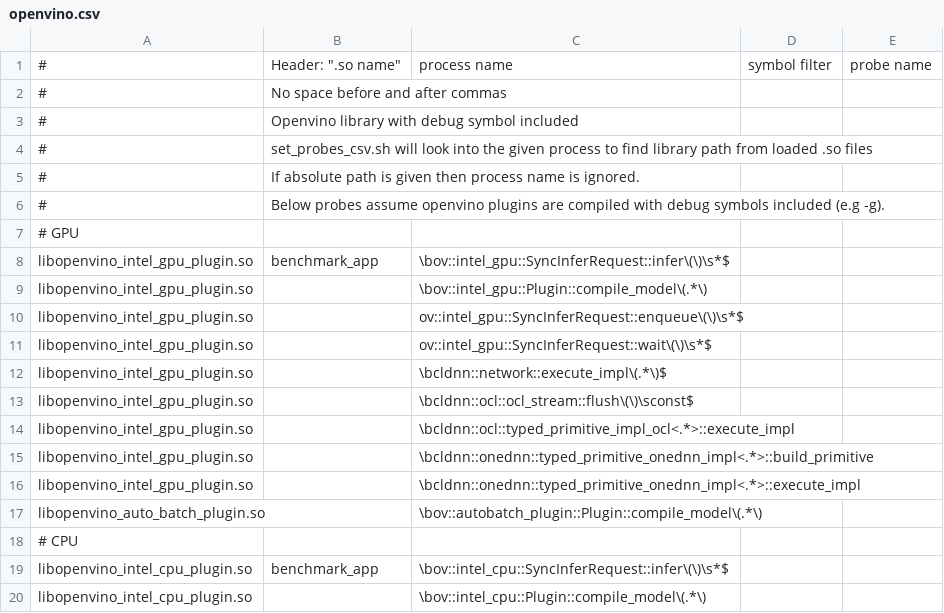
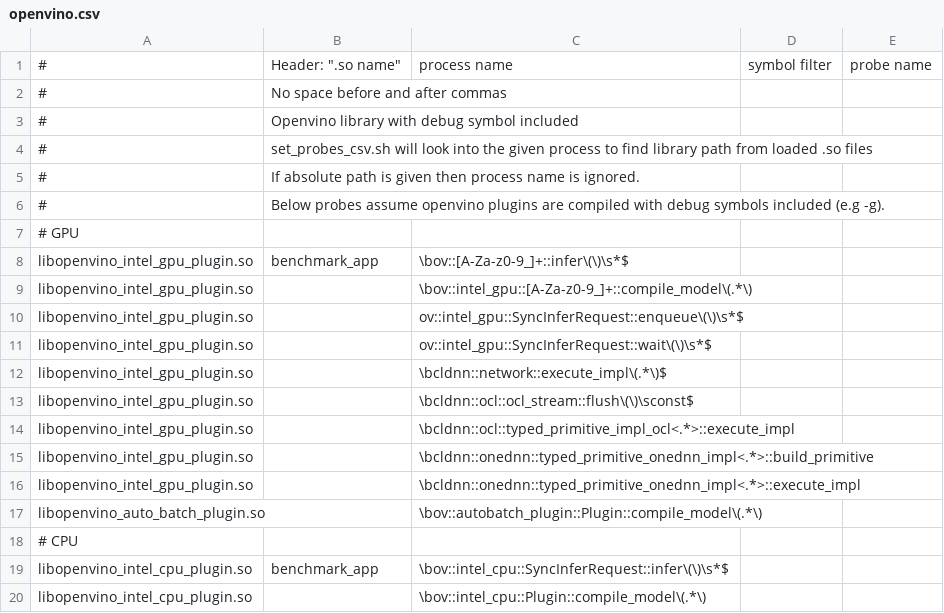
Before and after one commit to arshadlab/time_charting_with_perf, a CSV file: probes/openvino.csv, drawn as a sheet.

Commit message:
Refactor probe_show_symbols
Signed-off-by: Arshad Mehmood <arshad.mehmood@intel.com>

```diff
--- a/probes/openvino.csv
+++ b/probes/openvino.csv
@@ -7,4 +7,4 @@
 # GPU
-libopenvino_intel_gpu_plugin.so,benchmark_app,\bov::intel_gpu::SyncInferRequest::infer\(\)\s*$
-libopenvino_intel_gpu_plugin.so,,\bov::intel_gpu::Plugin::compile_model\(.*\)
+libopenvino_intel_gpu_plugin.so,benchmark_app,\bov::[A-Za-z0-9_]+::infer\(\)\s*$
+libopenvino_intel_gpu_plugin.so,,\bov::intel_gpu::[A-Za-z0-9_]+::compile_model\(.*\)
 libopenvino_intel_gpu_plugin.so,,ov::intel_gpu::SyncInferRequest::enqueue\(\)\s*$
```
Also changed, not shown: 1 other file.
